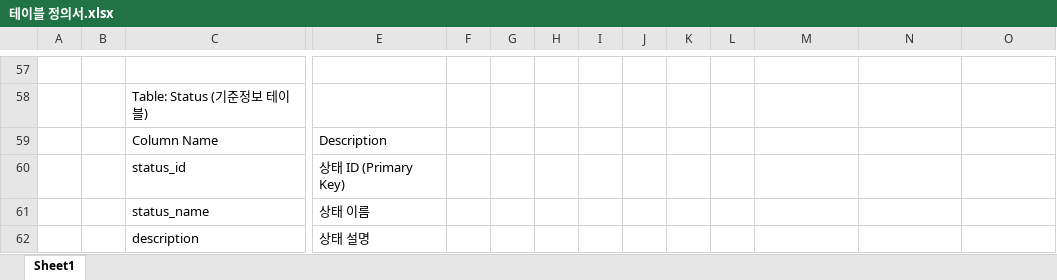
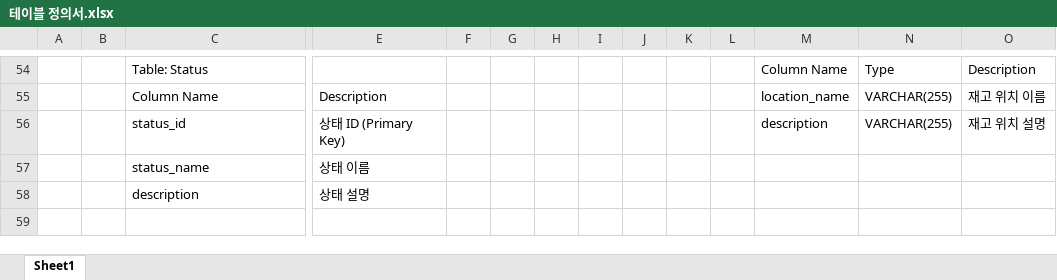
Before and after one commit to frog-rammer/-SRP-, an Excel workbook: 문서/설계/테이블 정의서.xlsx, sheet Sheet1, drawn as a sheet; only a part is shown, gaps mark what is left out; values as stored, in another font and other column widths than the file's, no cell formats; removed rows and columns are numbered as before the commit, all else as after; rows hold the shown columns only; the diff covers the shown part only; the diff names each change by its address in the sheet, - before the commit and + after, or states it on an @@ line.

```diff
--- a/문서/설계/테이블 정의서.xlsx (sheet Sheet1)
+++ b/문서/설계/테이블 정의서.xlsx (sheet Sheet1)
-row 54: (empty)
+row 54:  |  | Table: Status |  |  |  |  |  |  |  |  | Column Name | Type | Description
-row 58:  |  | Table: Status (기준정보 테이블)
-M55: (empty)
+M55: location_name
-N55:N56: (empty)
+N55:N56: VARCHAR(255)
-O55: (empty)
+O55: 재고 위치 이름
-M56: (empty)
+M56: description
-O56: (empty)
+O56: 재고 위치 설명
```
Also changed, not shown: 13 added rows, 16 removed rows, 97 edited cells and merged cells elsewhere in this sheet, cell formats, 39 other files.
